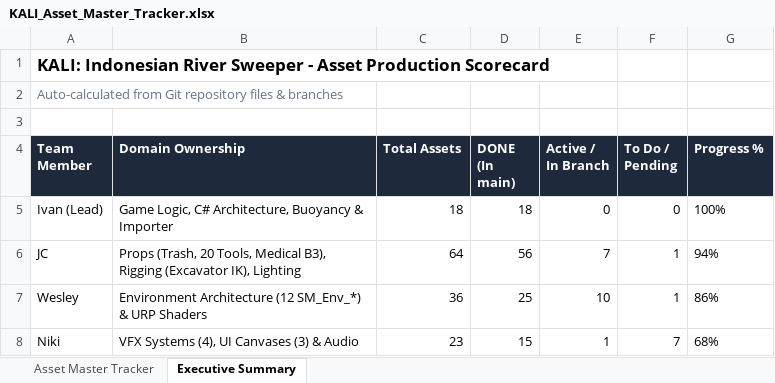
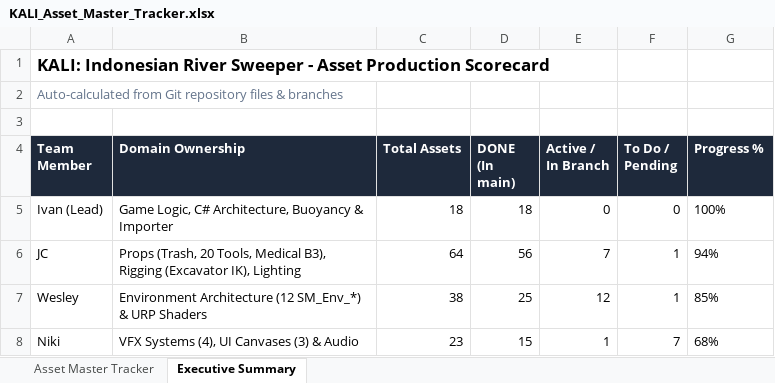
Before and after one commit to Gee123a/kali-river-sweeper, an Excel workbook: docs/KALI_Asset_Master_Tracker.xlsx, sheet Executive Summary, drawn as a sheet; values as stored, in another font and other column widths than the file's, no borders; the diff names each change by its address in the sheet, - before the commit and + after, or states it on an @@ line.

```diff
--- a/docs/KALI_Asset_Master_Tracker.xlsx (sheet Executive Summary)
+++ b/docs/KALI_Asset_Master_Tracker.xlsx (sheet Executive Summary)
-C7 (Total Assets): 36
+C7 (Total Assets): 38
-E7 (Active / In Branch): 10
+E7 (Active / In Branch): 12
-G7 (Progress %): 86%
+G7 (Progress %): 85%
```
Also changed, not shown: sheet Asset Master Tracker, 2 other files.
